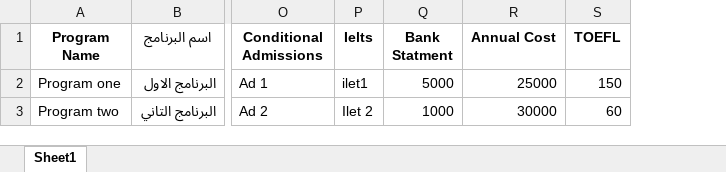
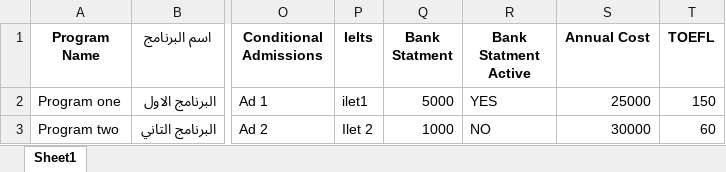
Before and after one commit to nileconnect/eduxa, an Excel workbook: backend/web/samples/Universitie-Programs.xlsx, sheet Sheet1, drawn as a sheet; only a part is shown, gaps mark what is left out; values as stored, in another font and other column widths than the file's, no borders; the diff names each change by its address in the sheet, - before the commit and + after, or states it on an @@ line.

```diff
--- a/backend/web/samples/Universitie-Programs.xlsx (sheet Sheet1)
+++ b/backend/web/samples/Universitie-Programs.xlsx (sheet Sheet1)
+column R (Bank Statment Active), rows 2-3: YES | NO
```
Also changed, not shown: 6 other files.
